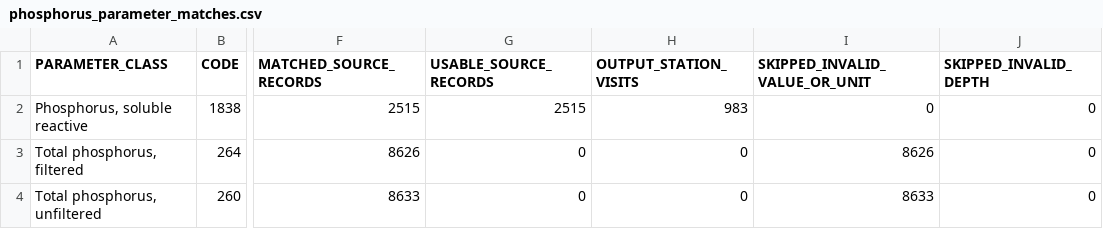
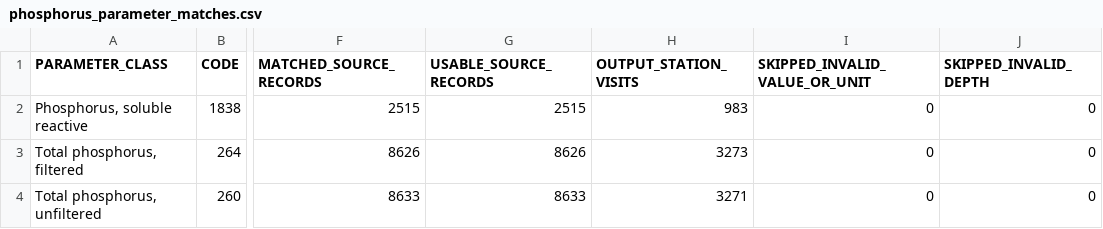
Before and after one commit to tylerprlake/Great-Lakes-Multimedia-Dashboard, a CSV file: data/water/derived/phosphorus_parameter_matches.csv, drawn as a sheet; only a part is shown, gaps mark what is left out; the diff names each change by its address in the sheet, - before the commit and + after, or states it on an @@ line.

```diff
--- a/data/water/derived/phosphorus_parameter_matches.csv
+++ b/data/water/derived/phosphorus_parameter_matches.csv
-G3 (USABLE_SOURCE_RECORDS): 0
+G3 (USABLE_SOURCE_RECORDS): 8626
-H3 (OUTPUT_STATION_VISITS): 0
+H3 (OUTPUT_STATION_VISITS): 3273
-I3 (SKIPPED_INVALID_VALUE_OR_UNIT): 8626
+I3 (SKIPPED_INVALID_VALUE_OR_UNIT): 0
-G4 (USABLE_SOURCE_RECORDS): 0
+G4 (USABLE_SOURCE_RECORDS): 8633
-H4 (OUTPUT_STATION_VISITS): 0
+H4 (OUTPUT_STATION_VISITS): 3271
-I4 (SKIPPED_INVALID_VALUE_OR_UNIT): 8633
+I4 (SKIPPED_INVALID_VALUE_OR_UNIT): 0
```
Also changed, not shown: 1 other file.
